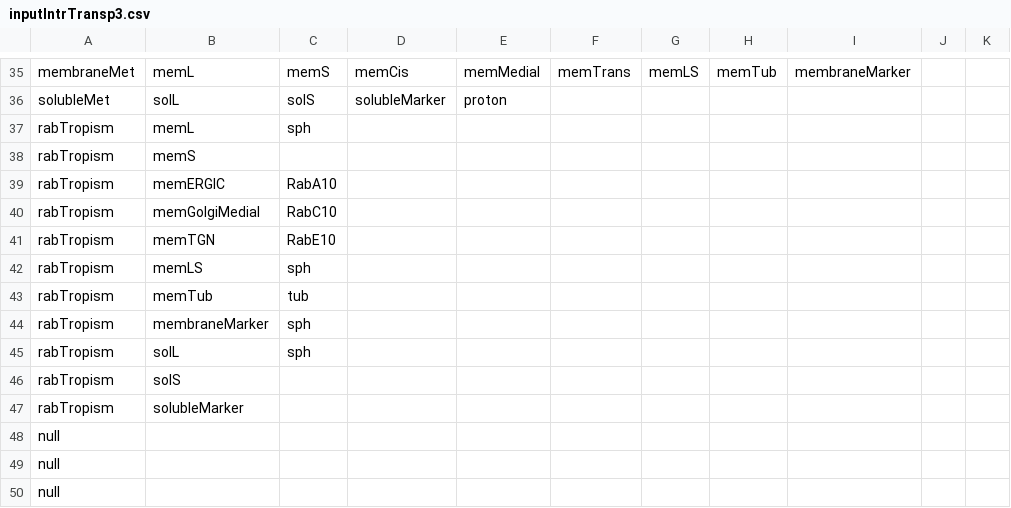
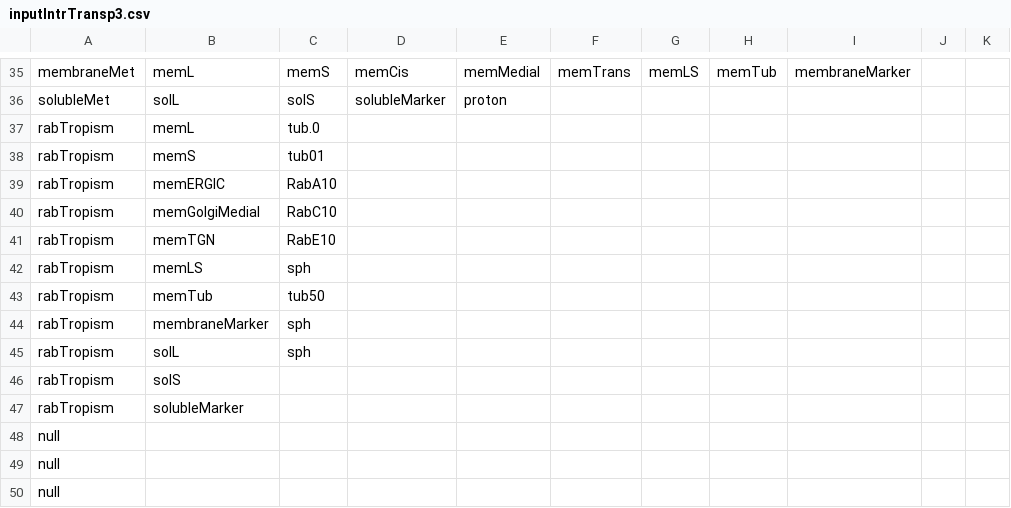
Before and after one commit to ihem-institute/Luini, a CSV file: immunity/data/inputIntrTransp3.csv, drawn as a sheet; only a part is shown, gaps mark what is left out.

```diff
--- a/immunity/data/inputIntrTransp3.csv
+++ b/immunity/data/inputIntrTransp3.csv
@@ -36,4 +36,4 @@ membraneMet,memL,memS,memCis,memMedial,memTrans,memLS,memTub,membraneMarker,,,,,
 solubleMet,solL,solS,solubleMarker,proton,,,,,,,,,,,,,,,,,,,,,,,,,,,
-rabTropism,memL,sph,,,,,,,,,,,,,,,,,,,,,,,,,,,,,
-rabTropism,memS,,,,,,,,,,,,,,,,,,,,,,,,,,,,,,
+rabTropism,memL,tub.0,,,,,,,,,,,,,,,,,,,,,,,,,,,,,
+rabTropism,memS,tub01,,,,,,,,,,,,,,,,,,,,,,,,,,,,,
 rabTropism,memERGIC,RabA10,,,,,,,,,,,,,,,,,,,,,,,,,,,,,
@@ -42,3 +42,3 @@ rabTropism,memTGN,RabE10,,,,,,,,,,,,,,,,,,,,,,,,,,,,,
 rabTropism,memLS,sph,,,,,,,,,,,,,,,,,,,,,,,,,,,,,
-rabTropism,memTub,tub,,,,,,,,,,,,,,,,,,,,,,,,,,,,,
+rabTropism,memTub,tub50,,,,,,,,,,,,,,,,,,,,,,,,,,,,,
 rabTropism,membraneMarker,sph,,,,,,,,,,,,,,,,,,,,,,,,,,,,,
```
Also changed, not shown: 6 other files.
